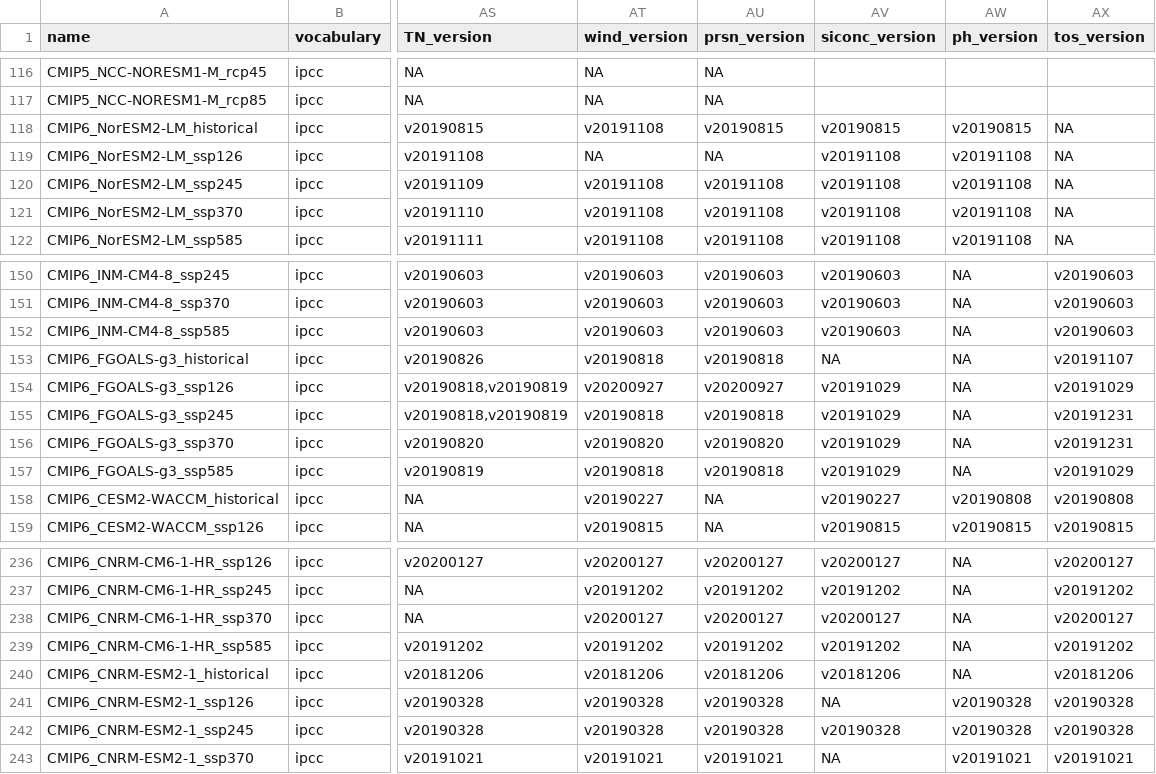
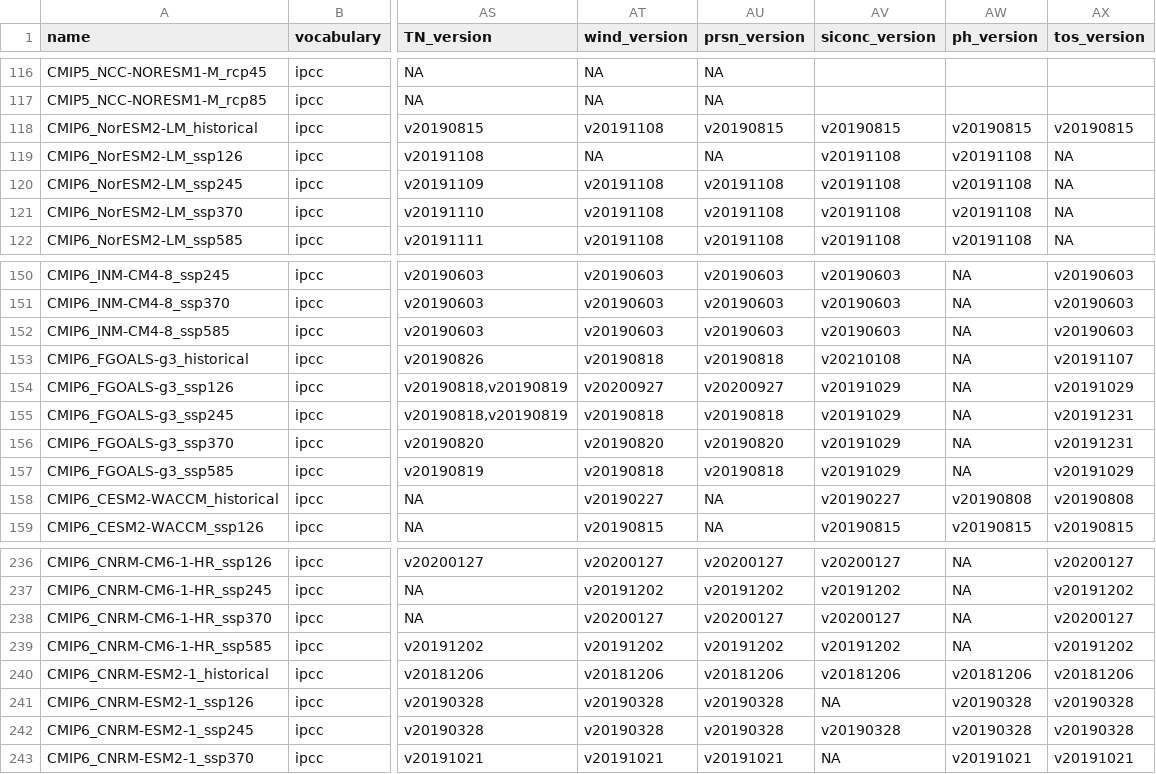
Before and after one commit to metaclip/metaclipR-atlas, a CSV file: inst/dataset_table.csv, drawn as a sheet; only a part is shown, gaps mark what is left out; the diff names each change by its address in the sheet, - before the commit and + after, or states it on an @@ line.

Commit message:
Add some ocean/sea-ice missing variable versions

```diff
--- a/inst/dataset_table.csv
+++ b/inst/dataset_table.csv
-AX118 (tos_version): NA
+AX118 (tos_version): v20190815
-AV153 (siconc_version): NA
+AV153 (siconc_version): v20210108
-AW240 (ph_version): NA
+AW240 (ph_version): v20181206
```
